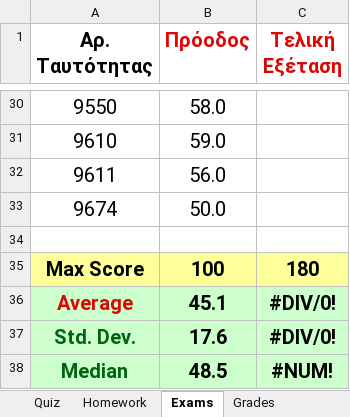
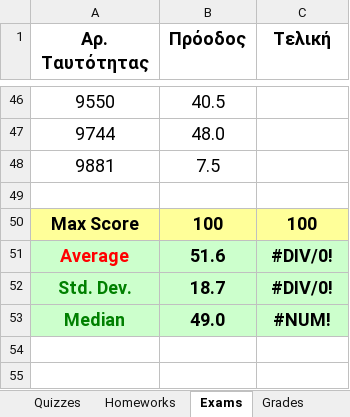
Before and after one commit to ptohos/ptohos.github.io, an Excel workbook: phy112/Grades/grades_report_2023.xlsx, sheet Exams, drawn as a sheet; only a part is shown, gaps mark what is left out; values as stored, in another font and other column widths than the file's, no borders; removed rows and columns are numbered as before the commit, all else as after; the diff covers the shown part only; the diff names each change by its address in the sheet, - before the commit and + after, or states it on an @@ line.

```diff
--- a/phy112/Grades/grades_report_2023.xlsx (sheet Exams)
+++ b/phy112/Grades/grades_report_2023.xlsx (sheet Exams)
-sheet tab: Homework
+sheet tab: Quizzes
-sheet tab: Quiz
+sheet tab: Homeworks
@@ A1:C1 text size: smaller @@
-B1:C1 text colour: #DD0806
+B1:C1 text colour: black
-C1: Τελική Εξέταση
+C1: Τελική
@@ A46:B46 text size: smaller @@
-B46 (Πρόοδος): 58.0
+B46 (Πρόοδος): 40.5
-row 31: 9610 | 59.0
-row 32: 9611 | 56.0
-row 33: 9674 | 50.0
+row 47: 9744 | 48.0
+row 48: 9881 | 7.5
@@ A50:C53 text size: smaller @@
-C50 (Τελική): 180
+C50 (Τελική): 100
-A51 text colour: #DD0806
+A51 text colour: #FF0000
-B51 (Πρόοδος): 45.1
+B51 (Πρόοδος): 51.6
-A52:A53 text colour: #006411
+A52:A53 text colour: #008000
-B52 (Πρόοδος): 17.6
+B52 (Πρόοδος): 18.7
-B53 (Πρόοδος): 48.5
+B53 (Πρόοδος): 49.0
```
Also changed, not shown: 37 added rows, 21 removed rows, 6 edited cells and cell formats elsewhere in this sheet, sheet Grades, sheet Quizzes, formulas that keep their value.
